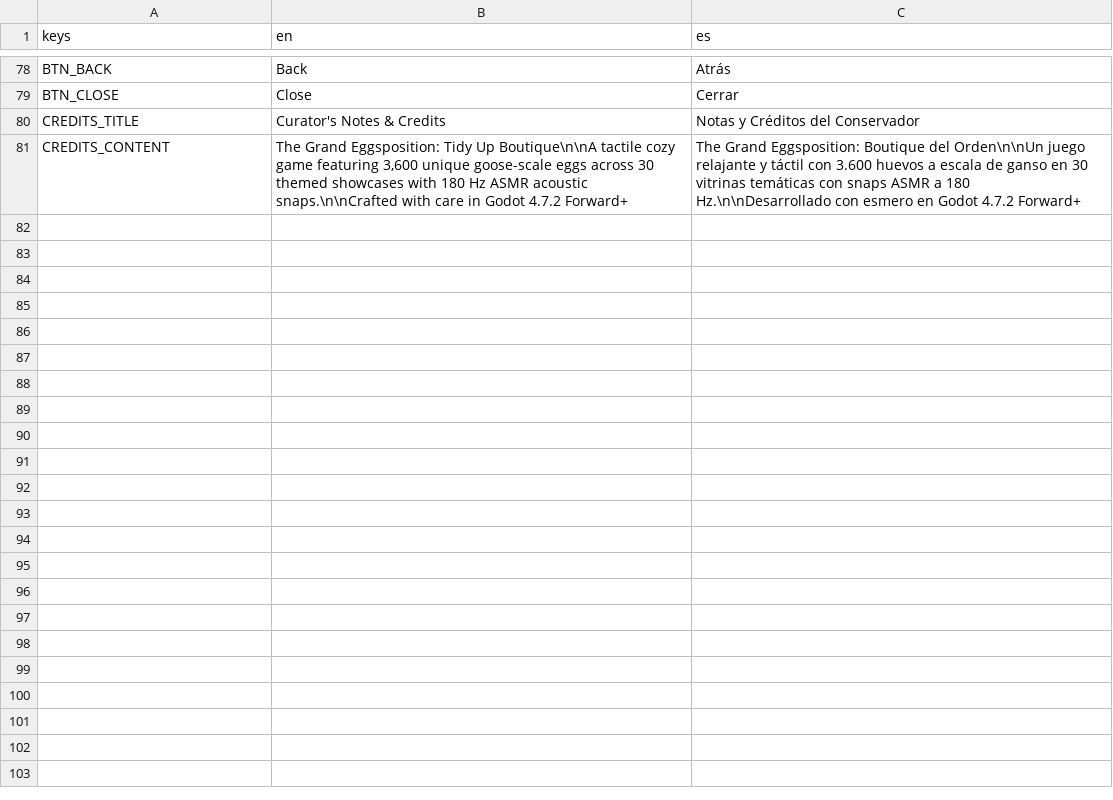
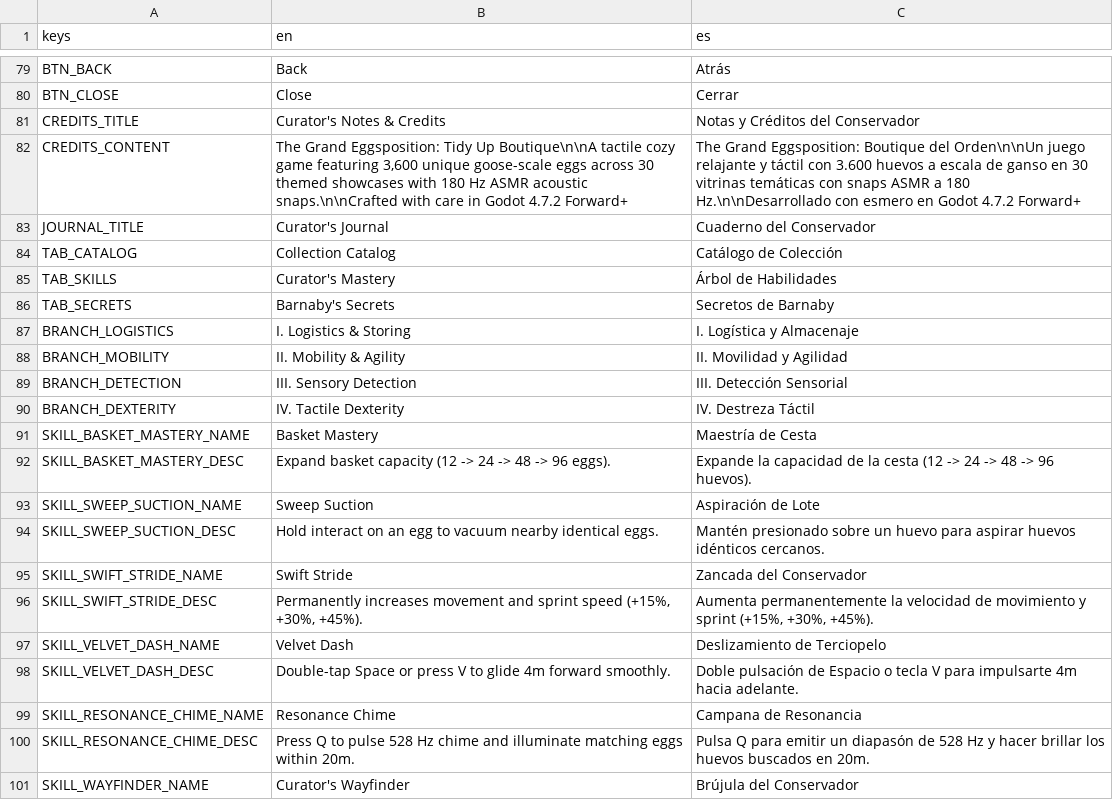
Before and after one commit to JS-Marinn/the-grand-eggsposition, a CSV file: localization/translations.csv, drawn as a sheet; only a part is shown, gaps mark what is left out; the diff covers the shown part only.

Commit message:
feat(journal): implement Curator's Journal, skills tree, and 60 showcases architecture for 3600 eggs
- Add Curator's Journal (TAB) with Collection Catalog, Mastery Skills Tree, and Barnaby's Secrets tabs
- Implement tactile wax seal stamping for upgrading 8 skills across 4 branches with ASMR audio
- Implement Curator's Mastery skills: Sweep Suction, Swift Stride, Velvet Dash, Resonance Chime (528 Hz), and Harmonic Snap
- Restore canonical 3,600 total eggs symmetry across 60 modular showcases (5 tiers each x 12 eggs = 300 dozens)
- Update HUD counters and internationalized strings in English and Spanish

```diff
--- a/localization/translations.csv
+++ b/localization/translations.csv
@@ -81 +82,20 @@ CREDITS_TITLE,"Curator's Notes & Credits","Notas y Créditos del Conservador"
 CREDITS_CONTENT,"The Grand Eggsposition: Tidy Up Boutique\n\nA tactile cozy game featuring 3,600 unique goose-scale eggs across 30 themed showcases with 180 Hz ASMR acoustic snaps.\n\nCrafted with care in Godot 4.7.2 Forward+","The Grand Eggsposition: Boutique del Orden\n\nUn juego relajante y táctil con 3.600 huevos a escala de ganso en 30 vitrinas temáticas con snaps ASMR a 180 Hz.\n\nDesarrollado con esmero en Godot 4.7.2 Forward+"
+JOURNAL_TITLE,"Curator's Journal","Cuaderno del Conservador"
+TAB_CATALOG,"Collection Catalog","Catálogo de Colección"
+TAB_SKILLS,"Curator's Mastery","Árbol de Habilidades"
+TAB_SECRETS,"Barnaby's Secrets","Secretos de Barnaby"
+BRANCH_LOGISTICS,"I. Logistics & Storing","I. Logística y Almacenaje"
+BRANCH_MOBILITY,"II. Mobility & Agility","II. Movilidad y Agilidad"
+BRANCH_DETECTION,"III. Sensory Detection","III. Detección Sensorial"
+BRANCH_DEXTERITY,"IV. Tactile Dexterity","IV. Destreza Táctil"
+SKILL_BASKET_MASTERY_NAME,"Basket Mastery","Maestría de Cesta"
+SKILL_BASKET_MASTERY_DESC,"Expand basket capacity (12 -> 24 -> 48 -> 96 eggs).","Expande la capacidad de la cesta (12 -> 24 -> 48 -> 96 huevos)."
+SKILL_SWEEP_SUCTION_NAME,"Sweep Suction","Aspiración de Lote"
+SKILL_SWEEP_SUCTION_DESC,"Hold interact on an egg to vacuum nearby identical eggs.","Mantén presionado sobre un huevo para aspirar huevos idénticos cercanos."
+SKILL_SWIFT_STRIDE_NAME,"Swift Stride","Zancada del Conservador"
+SKILL_SWIFT_STRIDE_DESC,"Permanently increases movement and sprint speed (+15%, +30%, +45%).","Aumenta permanentemente la velocidad de movimiento y sprint (+15%, +30%, +45%)."
+SKILL_VELVET_DASH_NAME,"Velvet Dash","Deslizamiento de Terciopelo"
+SKILL_VELVET_DASH_DESC,"Double-tap Space or press V to glide 4m forward smoothly.","Doble pulsación de Espacio o tecla V para impulsarte 4m hacia adelante."
+SKILL_RESONANCE_CHIME_NAME,"Resonance Chime","Campana de Resonancia"
+SKILL_RESONANCE_CHIME_DESC,"Press Q to pulse 528 Hz chime and illuminate matching eggs within 20m.","Pulsa Q para emitir un diapasón de 528 Hz y hacer brillar los huevos buscados en 20m."
+SKILL_WAYFINDER_NAME,"Curator's Wayfinder","Brújula del Conservador"
```
Also changed, not shown: 12 added rows and 2 edited cells elsewhere in this file, 15 other files.
